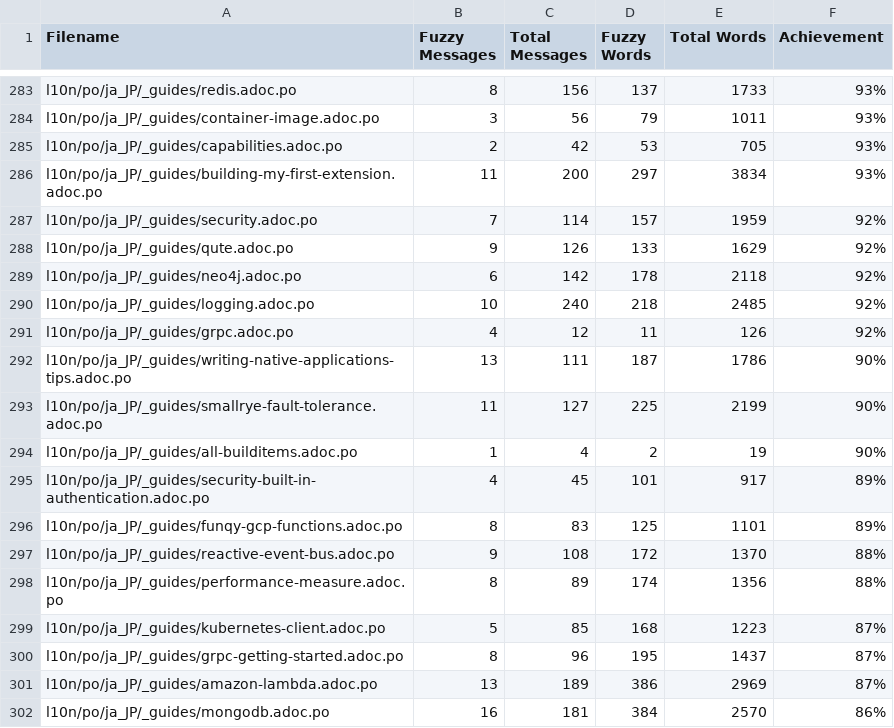
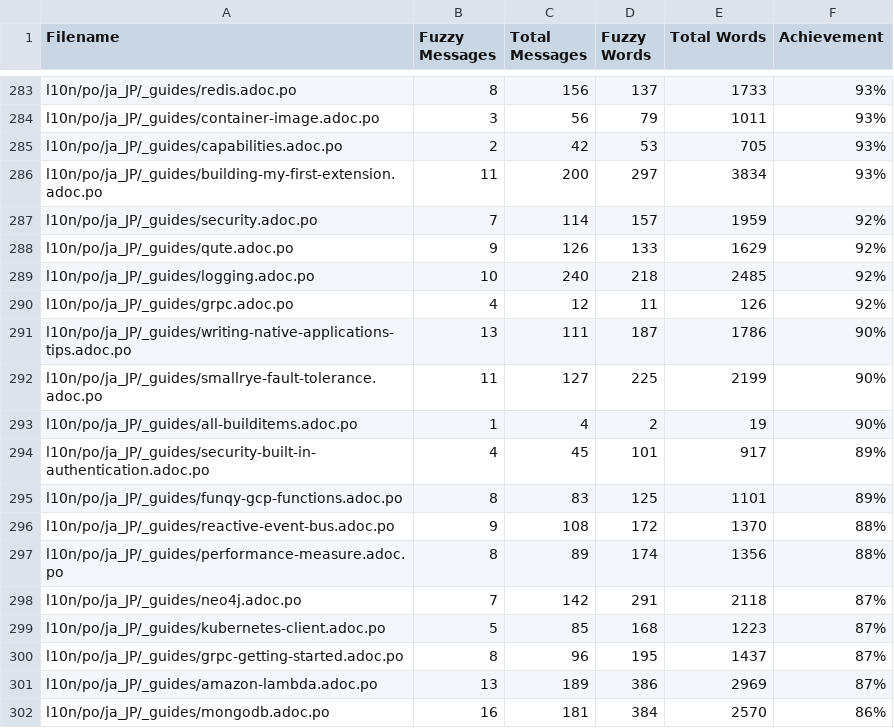
Before and after one commit to quarkusio/ja.quarkus.io, a CSV file: l10n/stats/translation.csv, drawn as a sheet; only a part is shown, gaps mark what is left out; removed rows and columns are numbered as before the commit, all else as after; the diff covers the shown part only; the diff names each change by its address in the sheet, - before the commit and + after, or states it on an @@ line.

```diff
--- a/l10n/stats/translation.csv
+++ b/l10n/stats/translation.csv
-row 289: l10n/po/ja_JP/_guides/neo4j.adoc.po | 6 | 142 | 178 | 2118 | 92%
+row 298: l10n/po/ja_JP/_guides/neo4j.adoc.po | 7 | 142 | 291 | 2118 | 87%
```
Also changed, not shown: 8 added rows, 8 removed rows and 3 edited cells elsewhere in this file.
